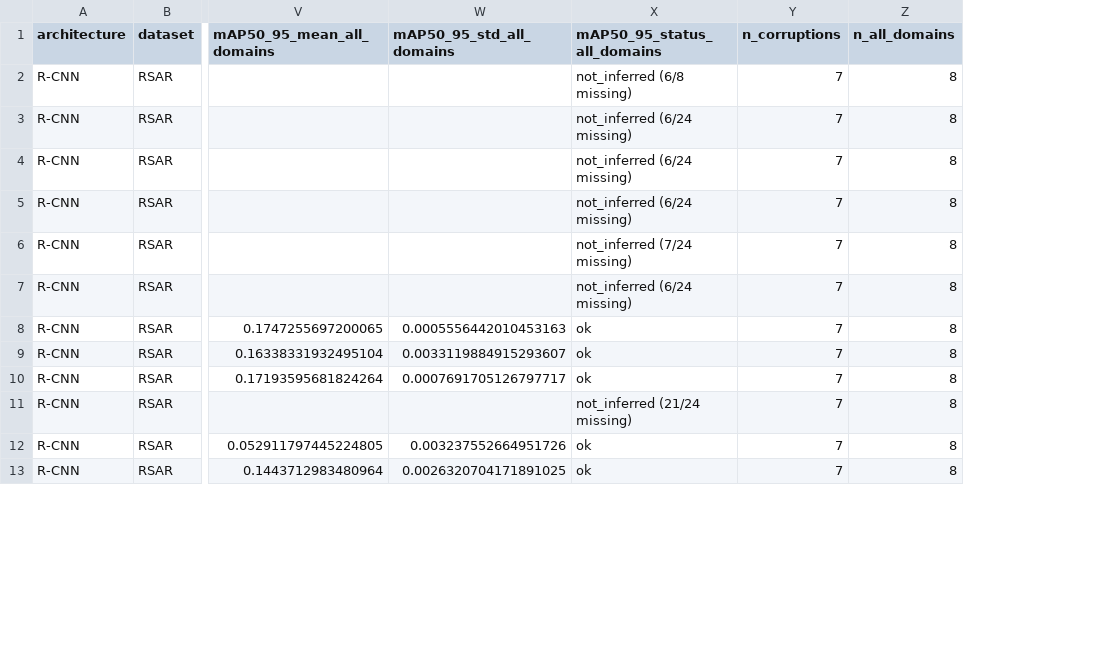
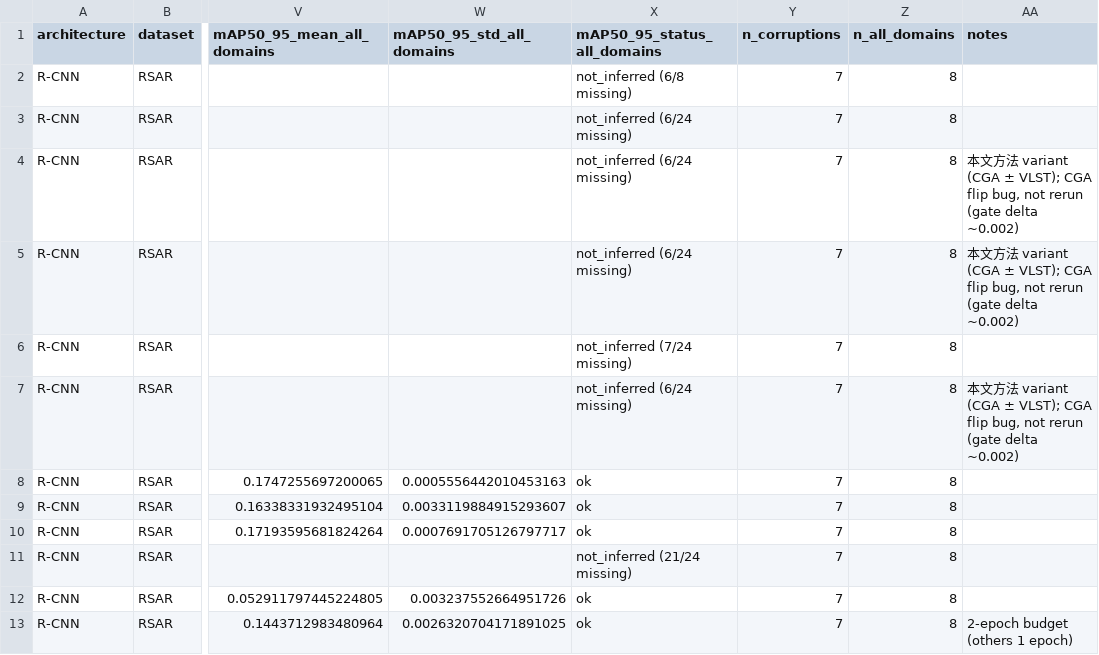
Before and after one commit to Jordan-Liao/IRAOD-New, a CSV file: results/paper_comparison/architecture_generalization.csv, drawn as a sheet; only a part is shown, gaps mark what is left out; the diff names each change by its address in the sheet, - before the commit and + after, or states it on an @@ line.

```diff
--- a/results/paper_comparison/architecture_generalization.csv
+++ b/results/paper_comparison/architecture_generalization.csv
+column AA (notes), rows 4-13: 本文方法 variant (CGA ± VLST); CGA flip bug, not rerun (gate delta ~0.002) | 本文方法 variant (CGA ± VLST); CGA flip bug, not rerun (gate delta ~0.002) |  | 本文方法 variant (CGA ± VLST); CGA flip bug, not rerun (gate delta ~0.002) |  |  |  |  |  | 2-epoch budget (others 1 epoch)
```
Also changed, not shown: 53 other files.
